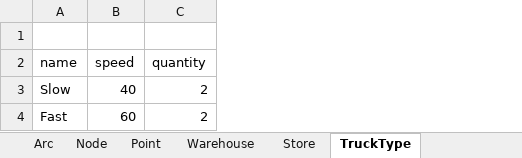
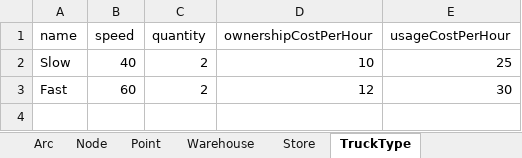
Before and after one commit to amalgama-llc/supply-chain-tutorial-part-3, an Excel workbook: scenario/Scenario with assets and trucks.xlsx, sheet TruckType, drawn as a sheet; values as stored, in another font and other column widths than the file's, no borders; removed rows and columns are numbered as before the commit, all else as after; the diff names each change by its address in the sheet, - before the commit and + after, or states it on an @@ line.

Commit message:
move truck costs to scenario, remove node.id

```diff
--- a/scenario/Scenario with assets and trucks.xlsx (sheet TruckType)
+++ b/scenario/Scenario with assets and trucks.xlsx (sheet TruckType)
+column D (ownershipCostPerHour), rows 2-3: 10 | 12
+column E (usageCostPerHour), rows 2-3: 25 | 30
-row 1: (empty)
```
Also changed, not shown: sheet Node, sheet Scenario, sheet Arc, sheet Point, sheet Constant, sheet UniformDistribution, 6 more sheets, 22 other files.
